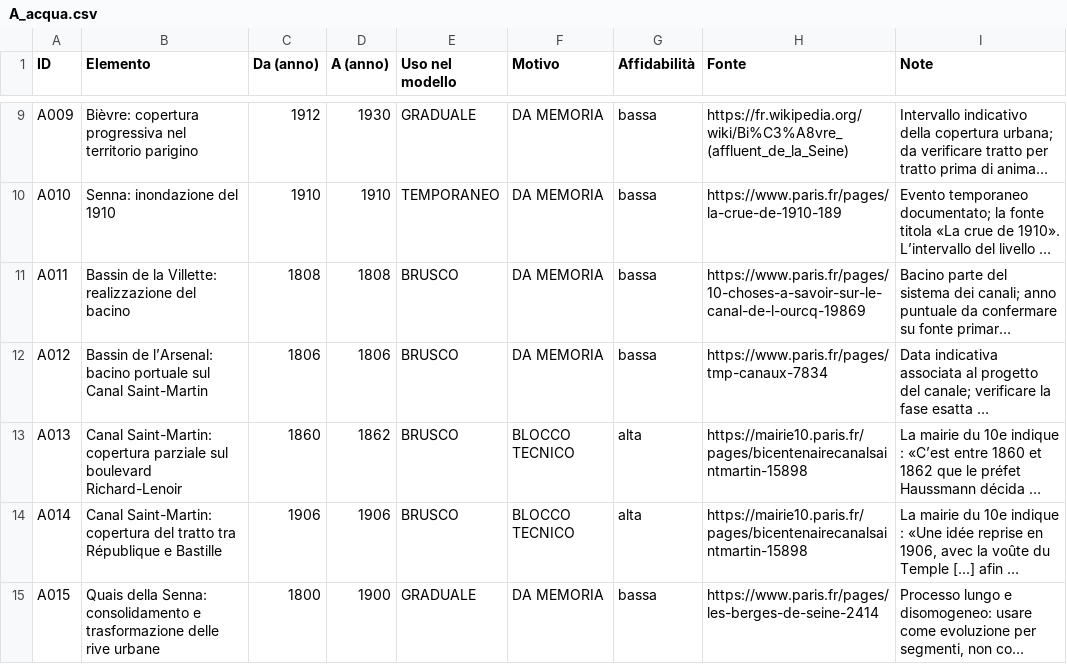
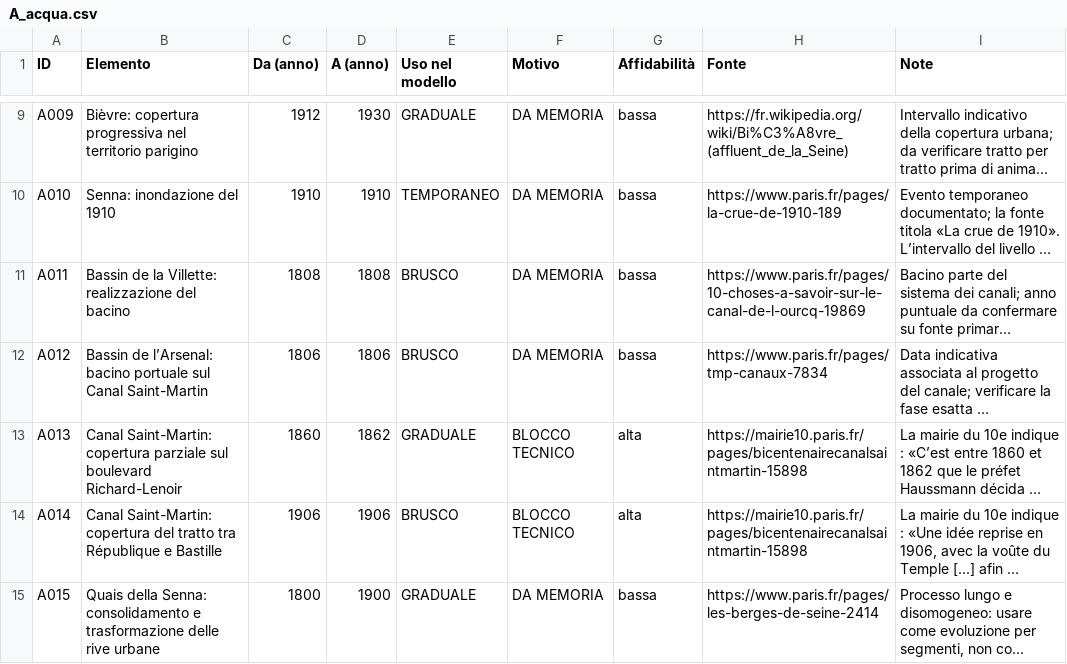
Before and after one commit to doctail/city3d, a CSV file: parigi/validazione/A_acqua.csv, drawn as a sheet; only a part is shown, gaps mark what is left out; long unchanged cells end in …; the diff names each change by its address in the sheet, - before the commit and + after, or states it on an @@ line.

Commit message:
Fix gradual usage for Richard-Lenoir canal cover

```diff
--- a/parigi/validazione/A_acqua.csv
+++ b/parigi/validazione/A_acqua.csv
-E13 (Uso nel modello): BRUSCO
+E13 (Uso nel modello): GRADUALE
```
